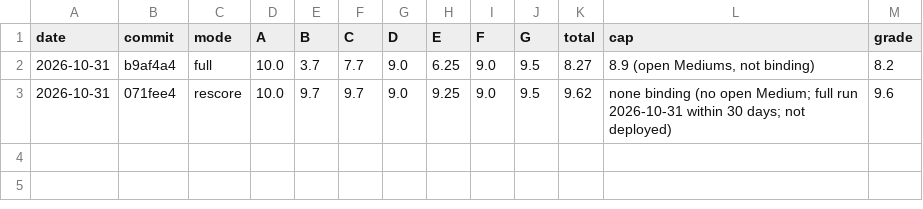
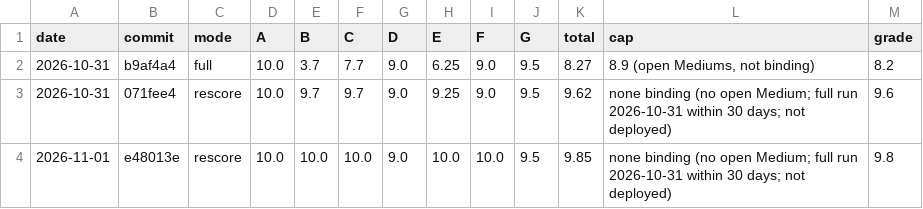
Before and after one commit to ifsodev/ifso, a TSV file: .audit-grade/history.tsv, drawn as a sheet; the diff names each change by its address in the sheet, - before the commit and + after, or states it on an @@ line.

Commit message:
docs(audit): rescore on e48013e is 9.8/10 (L-6 fixed; monitoring item still short of staleness and outflow alerts)
Coverage, install controls and Python static analysis points earned; independent check adopted. Previous report kept as REPORT-2026-10-31-071fee4.md; findings.tsv and history.tsv updated.

```diff
--- a/.audit-grade/history.tsv
+++ b/.audit-grade/history.tsv
+row 4: 2026-11-01 | e48013e | rescore | 10.0 | 10.0 | 10.0 | 9.0 | 10.0 | 10.0 | 9.5 | 9.85 | none binding (no open Medium; full run 2026-10-31 within 30 days; not deployed) | 9.8
```
Also changed, not shown: .audit-grade/findings.tsv, 2 other files.
